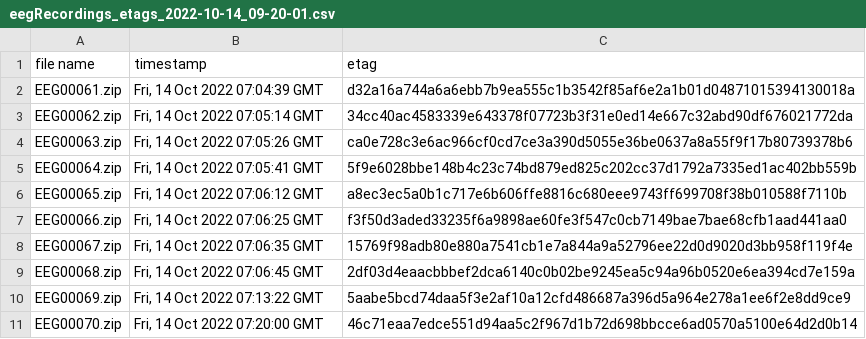
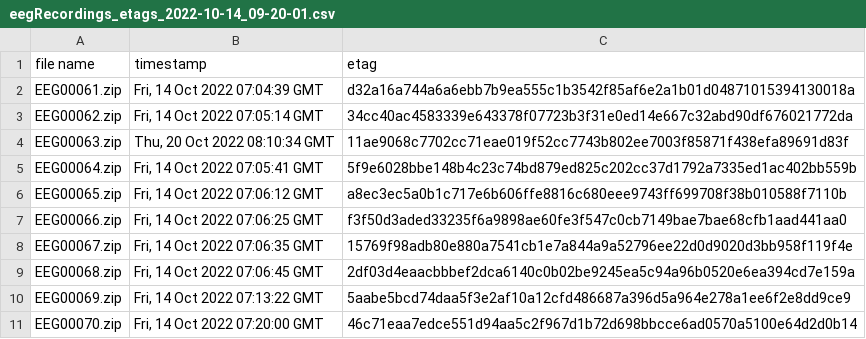
Before and after one commit to BrainTrip/fair-data-eeg, a CSV file: EEG_recordings/eegRecordings_etags_2022-10-14_09-20-01.csv, drawn as a sheet.

```diff
--- a/EEG_recordings/eegRecordings_etags_2022-10-14_09-20-01.csv
+++ b/EEG_recordings/eegRecordings_etags_2022-10-14_09-20-01.csv
@@ -3,3 +3,3 @@ EEG00061.zip,"Fri, 14 Oct 2022 07:04:39 GMT",d32a16a744a6a6ebb7b9ea555c1b3542f85
 EEG00062.zip,"Fri, 14 Oct 2022 07:05:14 GMT",34cc40ac4583339e643378f07723b3f31e0ed14e667c32abd90df676021772da
-EEG00063.zip,"Fri, 14 Oct 2022 07:05:26 GMT",ca0e728c3e6ac966cf0cd7ce3a390d5055e36be0637a8a55f9f17b80739378b6
+EEG00063.zip,"Thu, 20 Oct 2022 08:10:34 GMT",11ae9068c7702cc71eae019f52cc7743b802ee7003f85871f438efa89691d83f
 EEG00064.zip,"Fri, 14 Oct 2022 07:05:41 GMT",5f9e6028bbe148b4c23c74bd879ed825c202cc37d1792a7335ed1ac402bb559b
```
Also changed, not shown: EEG_recordings/eegRecordings_etags_2022-10-13_15-35-40.csv, EEG_recordings/eegRecordings_etags_2022-10-14_12-06-00.csv, 1 other file.
